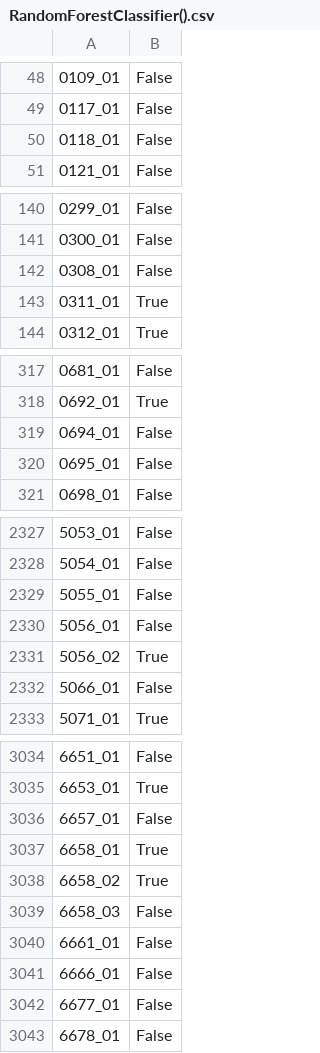
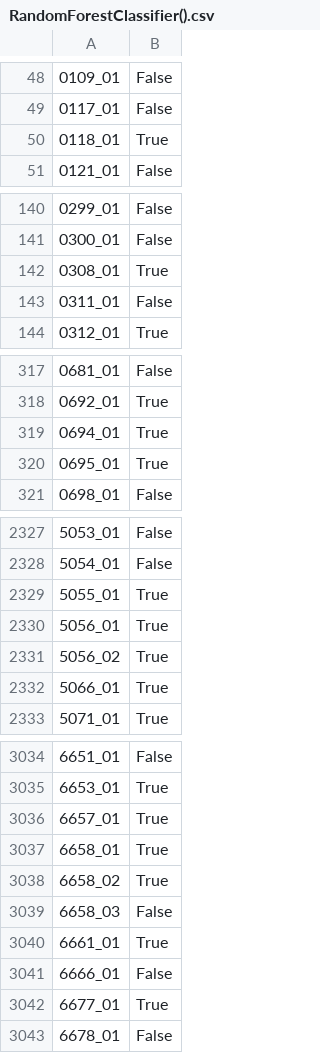
Before and after one commit to Programmer-RD-AI-Archive/Spaceship-Titanic, a CSV file: testing/save/RandomForestClassifier().csv, drawn as a sheet; only a part is shown, gaps mark what is left out; the diff covers the shown part only; the diff names each change by its address in the sheet, - before the commit and + after, or states it on an @@ line.

Commit message:
Update RandomForestClassifier().csv
Co-Authored-By: Ranuga-Disansa <79456372+Programmer-RD-AI@users.noreply.github.com>

```diff
--- a/testing/save/RandomForestClassifier().csv
+++ b/testing/save/RandomForestClassifier().csv
-B50: False
+B50: True
-B142: False
+B142: True
-B143: True
+B143: False
-B319:B320: False
+B319:B320: True
-B2329:B2330: False
+B2329:B2330: True
-B2332: False
+B2332: True
-B3036: False
+B3036: True
-B3040: False
+B3040: True
-B3042: False
+B3042: True
```
Also changed, not shown: 161 edited cells elsewhere in this file.
